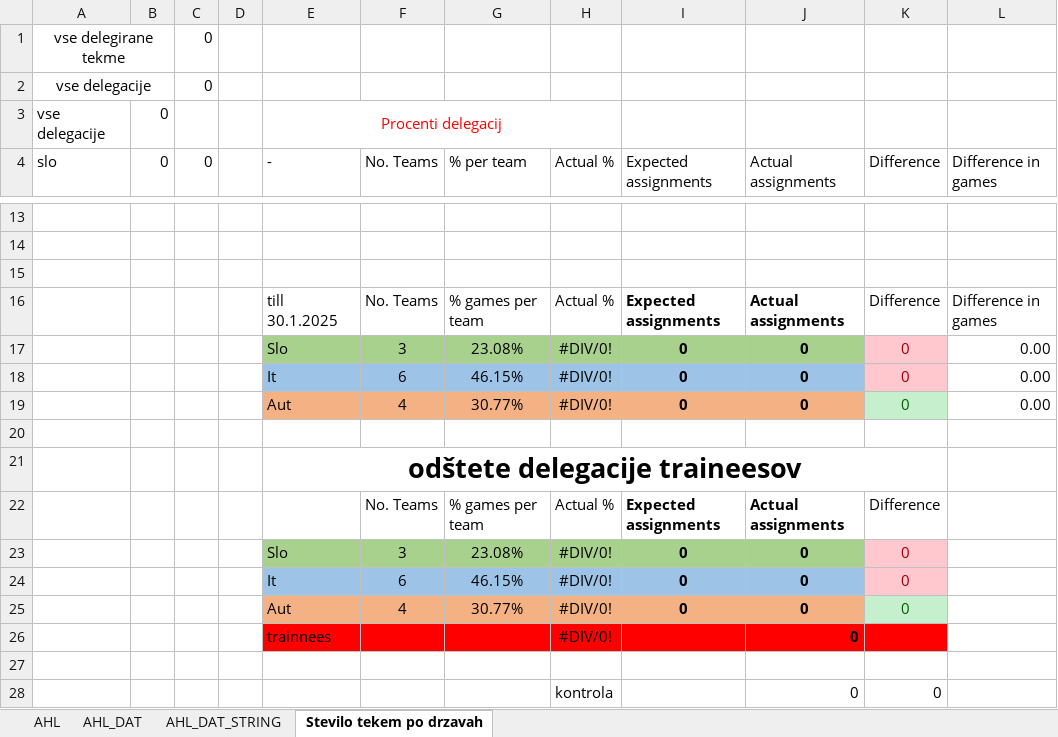
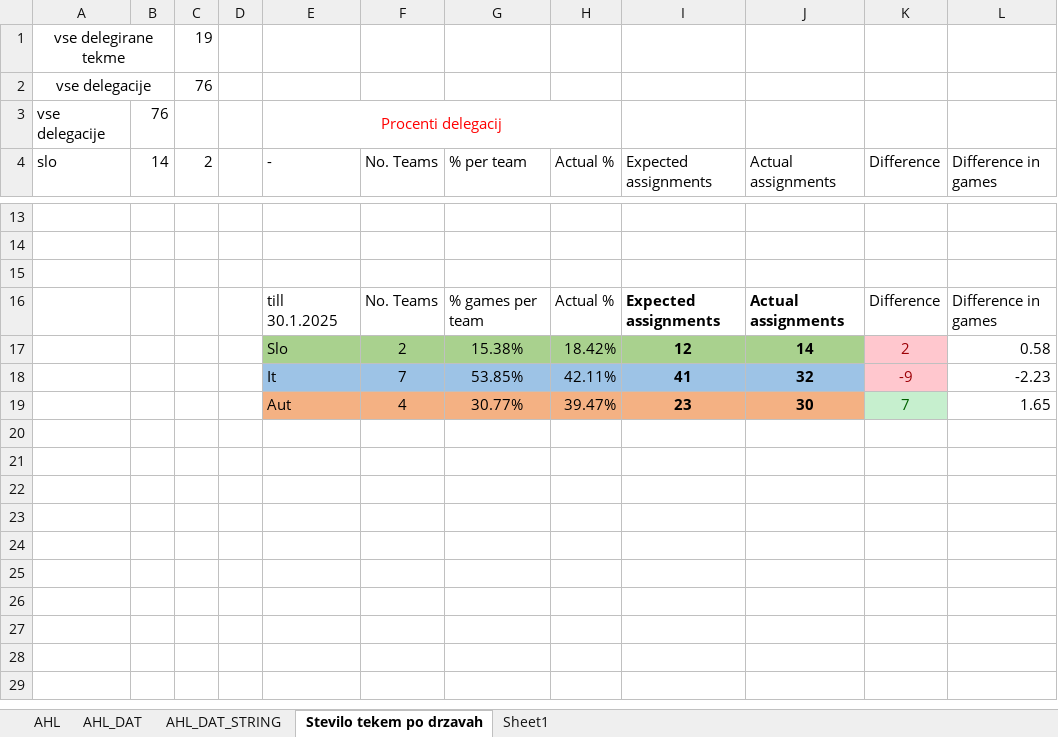
Before and after one commit to snojle23/delegacije, an Excel workbook: data/AHLdelegacije.xlsx, sheet Stevilo tekem po drzavah, drawn as a sheet; only a part is shown, gaps mark what is left out; values as stored, in another font and other column widths than the file's, no borders; removed rows and columns are numbered as before the commit, all else as after; the diff covers the shown part only; the diff names each change by its address in the sheet, - before the commit and + after, or states it on an @@ line.

Commit message:
prestete ahl delegacije

```diff
--- a/data/AHLdelegacije.xlsx (sheet Stevilo tekem po drzavah)
+++ b/data/AHLdelegacije.xlsx (sheet Stevilo tekem po drzavah)
+sheet tab: Sheet1
-C1 (2): 0
+C1 (2): 19
-C2 (2): 0
+C2 (2): 76
-B3 (14): 0
+B3 (14): 76
-B4: 0
+B4: 14
-C4: 0
+C4: 2
-row 17:  |  |  |  | Slo | 3 | 23.08% | #DIV/0! | 0 | 0 | 0 | 0.00
-row 18:  |  |  |  | It | 6 | 46.15% | #DIV/0! | 0 | 0 | 0 | 0.00
-row 19:  |  |  |  | Aut | 4 | 30.77% | #DIV/0! | 0 | 0 | 0 | 0.00
-row 17: (empty)
+row 17:  |  |  |  | Slo | 2 | 15.38% | 18.42% | 12 | 14 | 2 | 0.58
-E17:J17 fill: none
+E17:J17 fill: #A9D18E
-K17 fill: none
+K17 fill: #FFC7CE
-row 21:  |  |  |  | odštete delegacije traineesov
-row 22:  |  |  |  |  | No. Teams | % games per team | Actual % | Expected assignments | Actual assignments | Difference
-row 23:  |  |  |  | Slo | 3 | 23.08% | #DIV/0! | 0 | 0 | 0
-row 24:  |  |  |  | It | 6 | 46.15% | #DIV/0! | 0 | 0 | 0
-row 25:  |  |  |  | Aut | 4 | 30.77% | #DIV/0! | 0 | 0 | 0
-row 26:  |  |  |  | trainnees |  |  | #DIV/0! |  | 0
-row 18: (empty)
+row 18:  |  |  |  | It | 7 | 53.85% | 42.11% | 41 | 32 | -9 | -2.23
-E18:J18 fill: none
+E18:J18 fill: #9DC3E6
-K18 fill: none
+K18 fill: #FFC7CE
-row 28:  |  |  |  |  |  |  | kontrola |  | 0 | 0
+row 19:  |  |  |  | Aut | 4 | 30.77% | 39.47% | 23 | 30 | 7 | 1.65
```
Also changed, not shown: 2 added rows, 2 removed rows, 21 edited cells and cell formats elsewhere in this sheet, sheet AHL, 1 other file.
